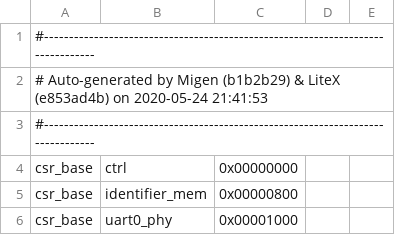
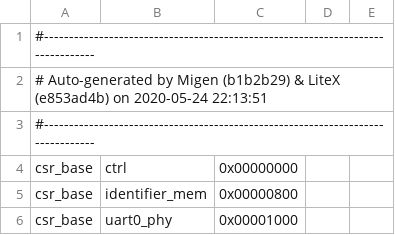
Before and after one commit to dayjaby/litex-mimas, a CSV file: csr.csv, drawn as a sheet; only a part is shown.

```diff
--- a/csr.csv
+++ b/csr.csv
@@ -1,3 +1,3 @@
 #--------------------------------------------------------------------------------
-# Auto-generated by Migen (b1b2b29) & LiteX (e853ad4b) on 2020-05-24 21:41:53
+# Auto-generated by Migen (b1b2b29) & LiteX (e853ad4b) on 2020-05-24 22:13:51
 #--------------------------------------------------------------------------------
```
Also changed, not shown: 2 other files.
